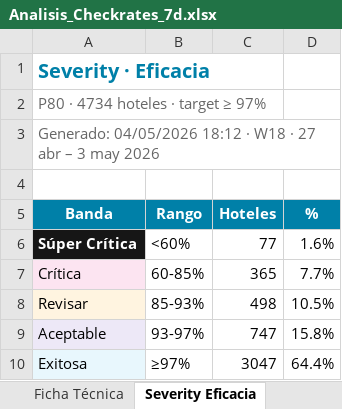
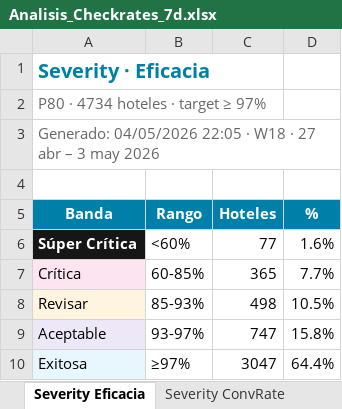
Before and after one commit to federicochurches/Price, an Excel workbook: checkrates/week-18/Analisis_Checkrates_7d.xlsx, sheet Severity Eficacia, drawn as a sheet; values as stored, in another font and other column widths than the file's, no borders; the diff names each change by its address in the sheet, - before the commit and + after, or states it on an @@ line.

```diff
--- a/checkrates/week-18/Analisis_Checkrates_7d.xlsx (sheet Severity Eficacia)
+++ b/checkrates/week-18/Analisis_Checkrates_7d.xlsx (sheet Severity Eficacia)
-sheet tab: Ficha Técnica
-A3 (Banda): Generado: 04/05/2026 18:12 · W18…
+A3 (Banda): Generado: 04/05/2026 22:05 · W18…
```
Also changed, not shown: sheet Severity ConvRate, sheet Plan de Acción, sheet Por Channel, sheet Por Destino, sheet Por Corporativo, sheet Sin Conversión, 9 more sheets, rates-nodispo/week-18/Analisis_Rates_NoDispo_7d.xlsx, 48 other files.
